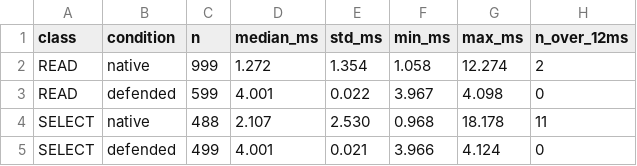
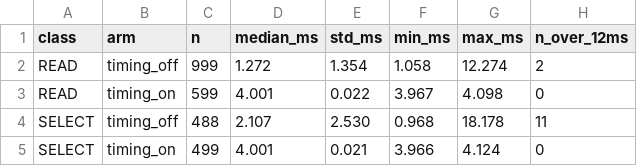
Before and after one commit to akekulip/DNP3_obf, a CSV file: defense4/timing/figures/publication/fig_T1_clrt_before_after_data.csv, drawn as a sheet.

Commit message:
timing figures: label the arms by timing mode, not native vs defended
The timing-OFF baseline was captured with shape_enable=1, so calling it 'native' implied an
unmodified SEL-751 measurement that this evidence does not contain. The arms are now named
for the only thing that differed between them:

  Timing OFF (shaping active)  and  Timing ON / defended timing

Applied to T1, T2 and T4 — panel titles, legends, axis labels, data-CSV arm column — and to
the palette constants, which are now TIMING_OFF / TIMING_ON with neutral SERIES_* colours
for T3, where both series come from the same arm. T1 and T2 carry 'size shaping active in
both arms' as a legend entry, where it cannot collide with the data.

Captions and statistical notes now state that the comparison isolates the timing-mode change
within the same unified binary while the shaping datapath remained active, and that this is
neither a pure timing-only binary nor a pure native-versus-defended experiment. Establishing
an unmodified device baseline is stated as requiring a separate shape_enable=0 campaign.

Claim boundaries preserved and restated: T1/T2 are READ-versus-SELECT transaction timing on
one relay, not device identification; SELECT is the SELECT phase of SBO, not a complete SBO
transaction; T3 reports only master-visible OPERATE ACK-to-echo invariance, with relay-facing
T0+J and exactly-once delivery unobserved.

Capture file names are unchanged, so provenance to the frozen package still holds by hash.
Measurements are untouched: 102 tests pass under Python 3.8 and 3.12.

```diff
--- a/defense4/timing/figures/publication/fig_T1_clrt_before_after_data.csv
+++ b/defense4/timing/figures/publication/fig_T1_clrt_before_after_data.csv
@@ -1,5 +1,5 @@
-class,condition,n,median_ms,std_ms,min_ms,max_ms,n_over_12ms
-READ,native,999,1.272,1.354,1.058,12.274,2
-READ,defended,599,4.001,0.022,3.967,4.098,0
-SELECT,native,488,2.107,2.530,0.968,18.178,11
-SELECT,defended,499,4.001,0.021,3.966,4.124,0
+class,arm,n,median_ms,std_ms,min_ms,max_ms,n_over_12ms
+READ,timing_off,999,1.272,1.354,1.058,12.274,2
+READ,timing_on,599,4.001,0.022,3.967,4.098,0
+SELECT,timing_off,488,2.107,2.530,0.968,18.178,11
+SELECT,timing_on,499,4.001,0.021,3.966,4.124,0
```
Also changed, not shown: defense4/timing/figures/publication/fig_T4_timing_leakage_summary_data.csv, 22 other files.
